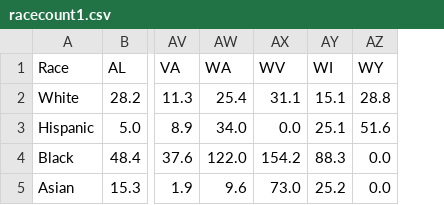
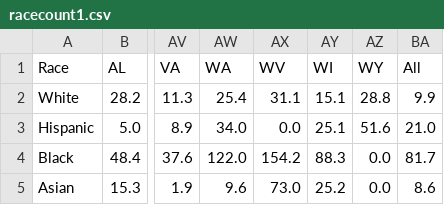
Before and after one commit to rishitareddy/Vis-Final-Project, a CSV file: static/racecount1.csv, drawn as a sheet; only a part is shown, gaps mark what is left out; the diff names each change by its address in the sheet, - before the commit and + after, or states it on an @@ line.

Commit message:
Update racecount1.csv

```diff
--- a/static/racecount1.csv
+++ b/static/racecount1.csv
+column BA (All), rows 2-5: 9.9 | 21.0 | 81.7 | 8.6
```
